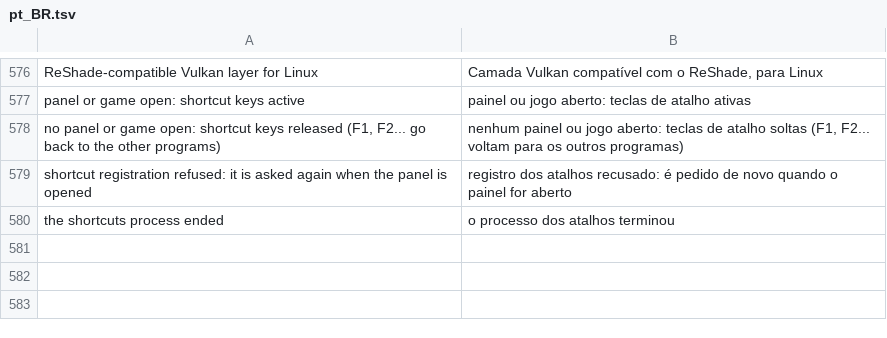
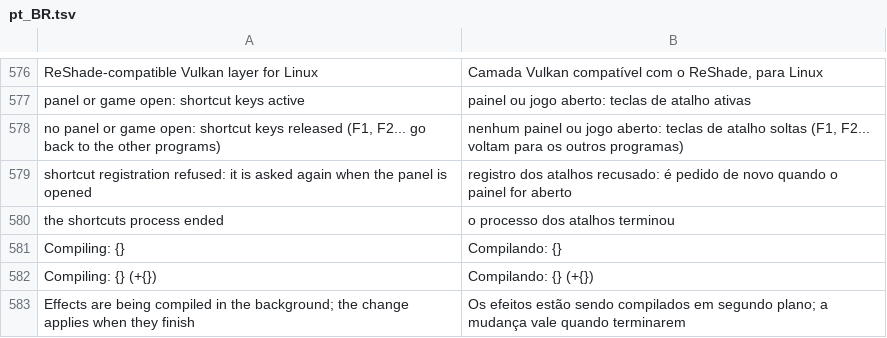
Before and after one commit to lotexiu/linux-reshade, a TSV file: crates/i18n/locales/pt_BR.tsv, drawn as a sheet; only a part is shown, gaps mark what is left out.

```diff
--- a/crates/i18n/locales/pt_BR.tsv
+++ b/crates/i18n/locales/pt_BR.tsv
@@ -580 +580,4 @@ shortcut registration refused: it is asked again when the panel is opened	regist
 the shortcuts process ended	o processo dos atalhos terminou
+Compiling: {}	Compilando: {}
+Compiling: {} (+{})	Compilando: {} (+{})
+Effects are being compiled in the background; the change applies when they finish	Os efeitos estão sendo compilados em segundo plano; a mudança vale quando terminarem
```
Also changed, not shown: 3 other files.
